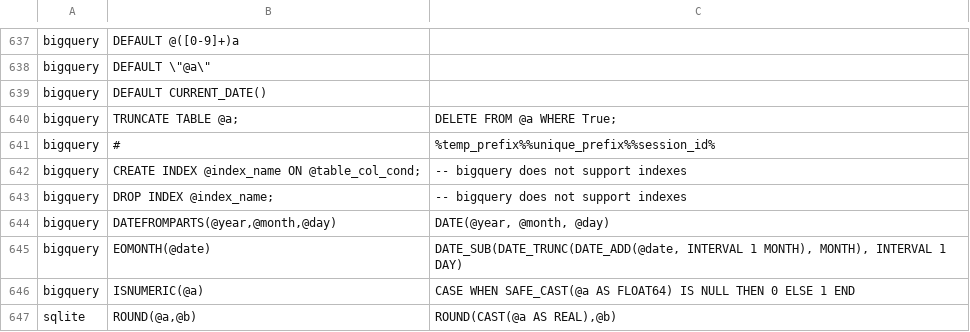
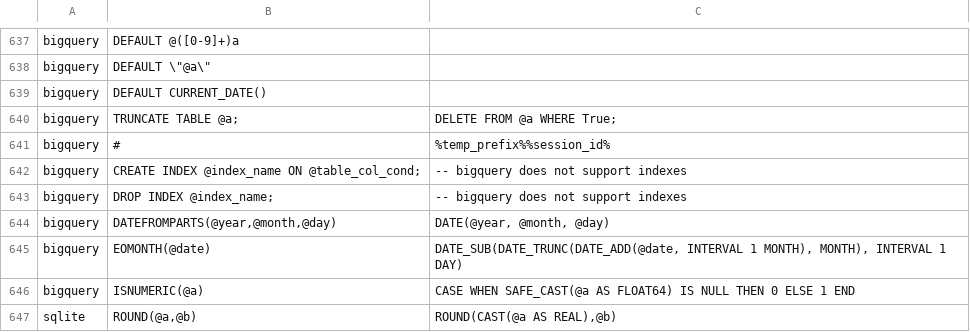
Before and after one commit to odysseusinc/SqlRender, a CSV file: inst/csv/replacementPatterns.csv, drawn as a sheet; only a part is shown, gaps mark what is left out.

Commit message:
pass sessionId as parameter for renderedSql method

```diff
--- a/inst/csv/replacementPatterns.csv
+++ b/inst/csv/replacementPatterns.csv
@@ -640,3 +640,3 @@ bigquery,"DEFAULT CURRENT_DATE()",""
 bigquery,TRUNCATE TABLE @a;,DELETE FROM @a WHERE True;
-bigquery,#,%temp_prefix%%unique_prefix%%session_id%
+bigquery,#,%temp_prefix%%session_id%
 bigquery,CREATE INDEX @index_name ON @table_col_cond;,-- bigquery does not support indexes
```
Also changed, not shown: 5 other files.
